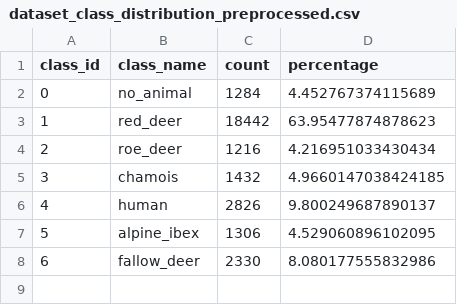
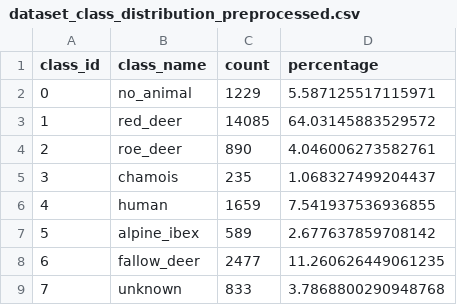
Before and after one commit to L-Schlosser/CVI_FlyingHirsch, a CSV file: karim/analysis/dataset_class_distribution_preprocessed.csv, drawn as a sheet.

```diff
--- a/karim/analysis/dataset_class_distribution_preprocessed.csv
+++ b/karim/analysis/dataset_class_distribution_preprocessed.csv
@@ -1,8 +1,9 @@
 class_id,class_name,count,percentage
-0,no_animal,1284,4.452767374115689
-1,red_deer,18442,63.95477874878623
-2,roe_deer,1216,4.216951033430434
-3,chamois,1432,4.9660147038424185
-4,human,2826,9.800249687890137
-5,alpine_ibex,1306,4.529060896102095
-6,fallow_deer,2330,8.080177555832986
+0,no_animal,1229,5.587125517115971
+1,red_deer,14085,64.03145883529572
+2,roe_deer,890,4.046006273582761
+3,chamois,235,1.068327499204437
+4,human,1659,7.541937536936855
+5,alpine_ibex,589,2.677637859708142
+6,fallow_deer,2477,11.260626449061235
+7,unknown,833,3.7868800290948768
```
Also changed, not shown: karim/analysis/dataset_class_distribution.csv, 9 other files.
